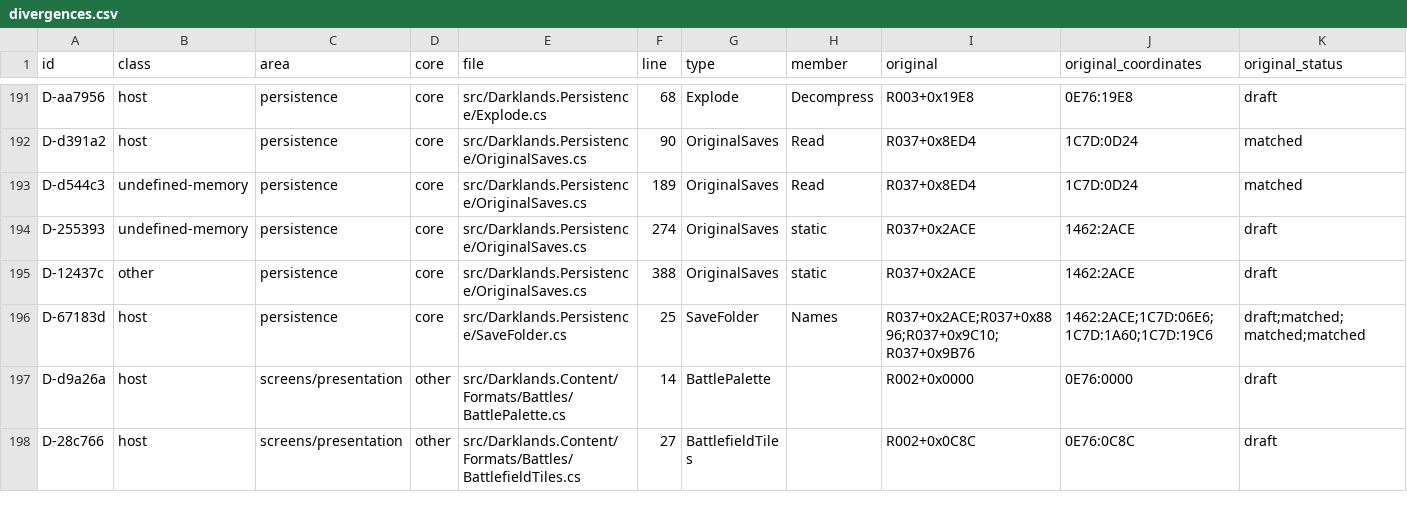
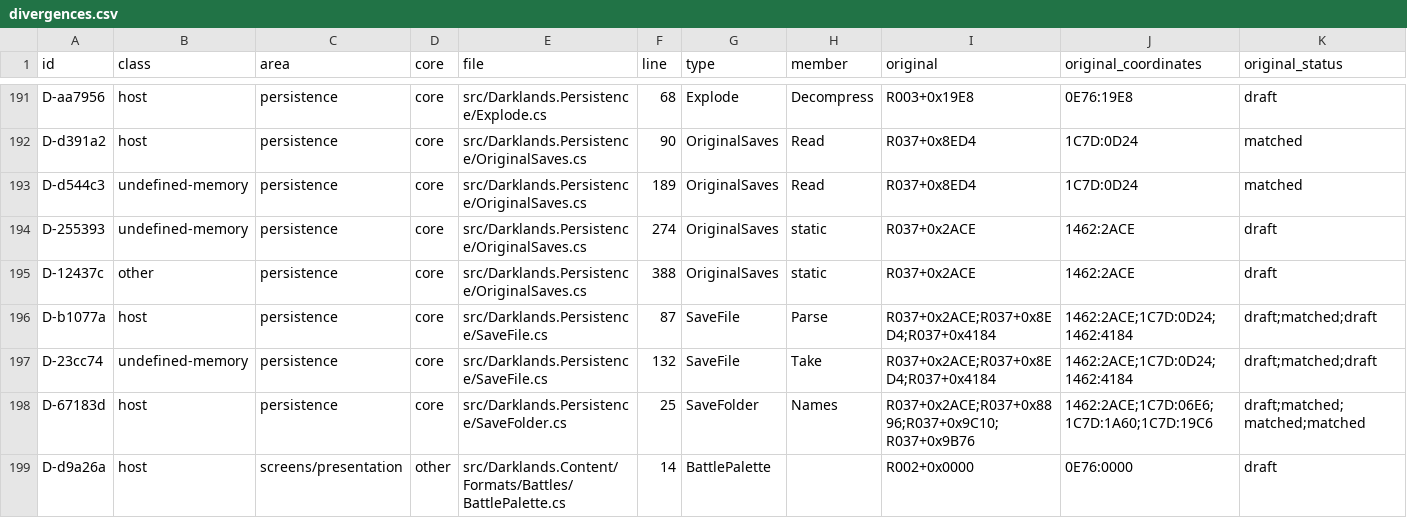
Before and after one commit to Arkana-Mechanika-Studios/darklands-restoration, a CSV file: docs/faithfulness/divergences.csv, drawn as a sheet; only a part is shown, gaps mark what is left out; the shorter side is filled out with more unchanged rows; rows hold the shown columns only; the diff names each change by its address in the sheet, - before the commit and + after, or states it on an @@ line.

```diff
--- a/docs/faithfulness/divergences.csv
+++ b/docs/faithfulness/divergences.csv
+row 196: D-b1077a | host | persistence | core | src/Darklands.Persistence/SaveFile.cs | 87 | SaveFile | Parse | R037+0x2ACE;R037+0x8ED4;R037+0x4184 | 1462:2ACE;1C7D:0D24;1462:4184 | draft;matched;draft
+row 197: D-23cc74 | undefined-memory | persistence | core | src/Darklands.Persistence/SaveFile.cs | 132 | SaveFile | Take | R037+0x2ACE;R037+0x8ED4;R037+0x4184 | 1462:2ACE;1C7D:0D24;1462:4184 | draft;matched;draft
```
Also changed, not shown: tools/faithfulness/review_notes.csv, 5 other files.
